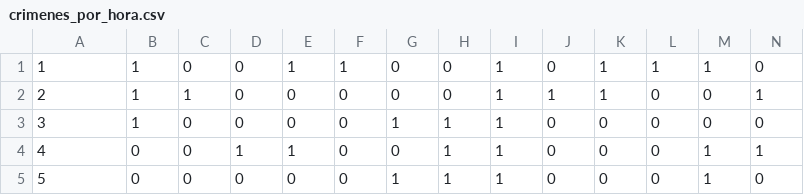
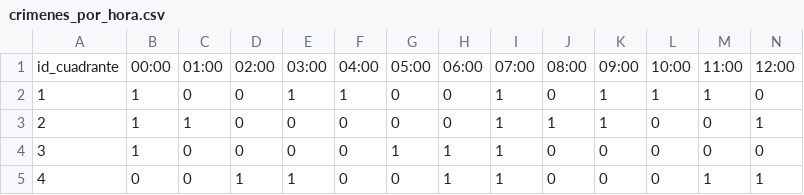
Before and after one commit to Armandofg-0/El-mejor-repositorio, a CSV file: data/crimenes_por_hora.csv, drawn as a sheet; only a part is shown; the shorter side is filled out with more unchanged rows; rows hold the shown columns only; the diff names each change by its address in the sheet, - before the commit and + after, or states it on an @@ line.

Commit message:
Crímines por hora
Añado headers

```diff
--- a/data/crimenes_por_hora.csv
+++ b/data/crimenes_por_hora.csv
+row 1: id_cuadrante | 00:00 | 01:00 | 02:00 | 03:00 | 04:00 | 05:00 | 06:00 | 07:00 | 08:00 | 09:00 | 10:00 | 11:00 | 12:00
```
